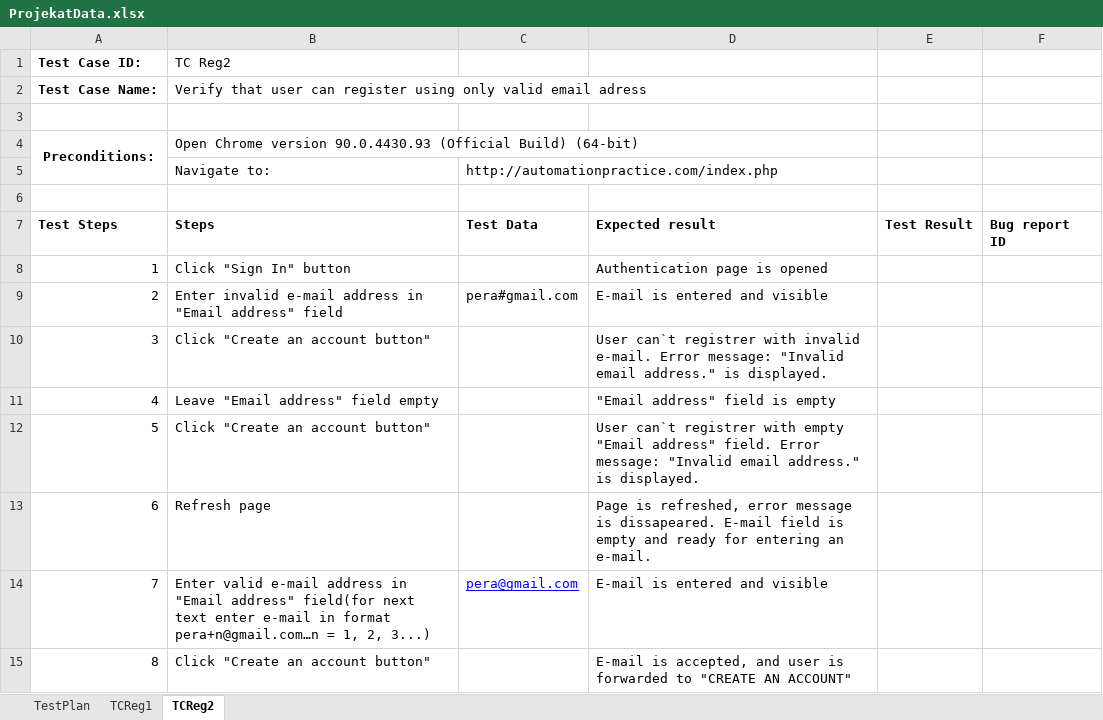
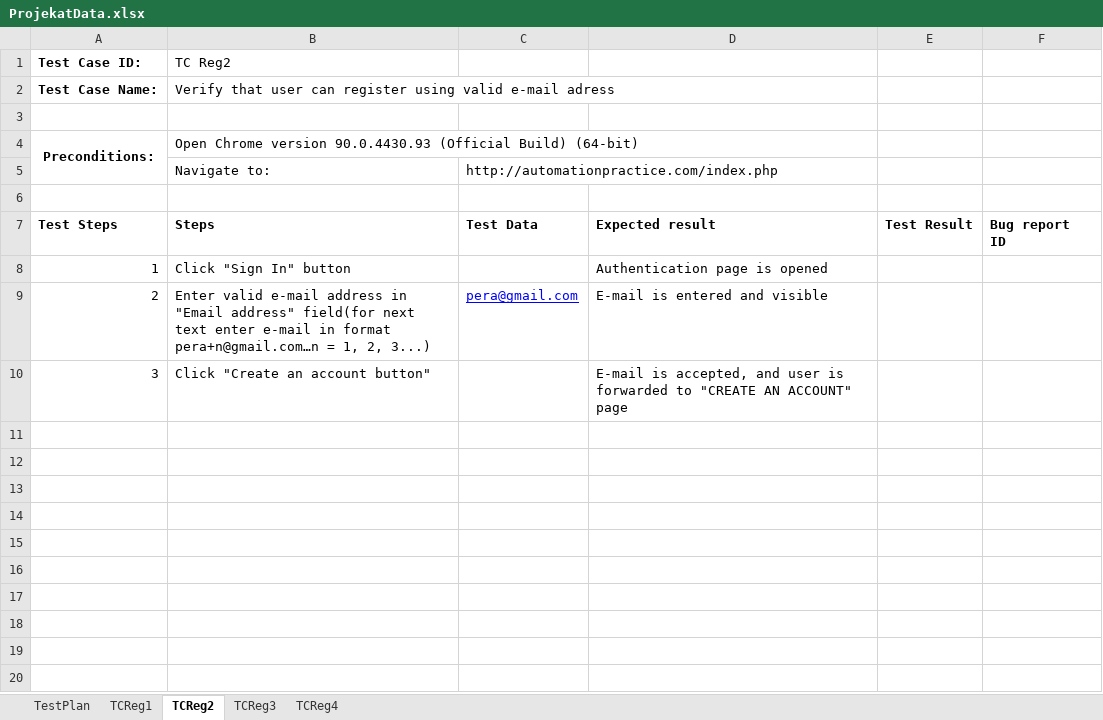
Before and after one commit to DraganBatinic/SeleniumRepo, an Excel workbook: data/ProjekatData.xlsx, sheet TCReg2, drawn as a sheet; values as stored, in another font and other column widths than the file's, no borders; the diff names each change by its address in the sheet, - before the commit and + after, or states it on an @@ line.

Commit message:
Registration tests, valid and invalid e-mail tests are split

```diff
--- a/data/ProjekatData.xlsx (sheet TCReg2)
+++ b/data/ProjekatData.xlsx (sheet TCReg2)
+sheet tab: TCReg3
+sheet tab: TCReg4
-B2 (TC Reg2): …register using only valid email adress
+B2 (TC Reg2): …register using valid e-mail adress
-B9 (TC Reg2): Enter invalid e-mail address in "Email address" field
+B9 (TC Reg2): Enter valid e-mail address in "Email address" field(for next text enter e-mail in format pera+n@gmail.com…n = 1, 2, 3...)
-C9: pera#gmail.com
+C9: pera@gmail.com
@@ C9 underline: off → on, text colour: black → #0000FF @@
-D10: User can`t registrer with invalid e-mail. Error message: "Invalid email address." is displayed.
+D10: E-mail is accepted, and user is forwarded to "CREATE AN ACCOUNT" page
-row 11: 4 | Leave "Email address" field empty |  | "Email address" field is empty
-row 12: 5 | Click "Create an account button" |  | User can`t registrer with empty "Email address" field. Error message: "Invalid email address." is displayed.
-row 13: 6 | Refresh page |  | Page is refreshed, error message is dissapeared. E-mail field is empty and ready for entering an e-mail.
-row 14: 7 | Enter valid e-mail address in "Email address" field(for next text enter e-mail in format pera+n@gmail.com…n = 1, 2, 3...) | pera@gmail.com | E-mail is entered and visible
-row 15: 8 | Click "Create an account button" |  | E-mail is accepted, and user is forwarded to "CREATE AN ACCOUNT"
```
Also changed, not shown: sheet TestPlan, 9 other files.
